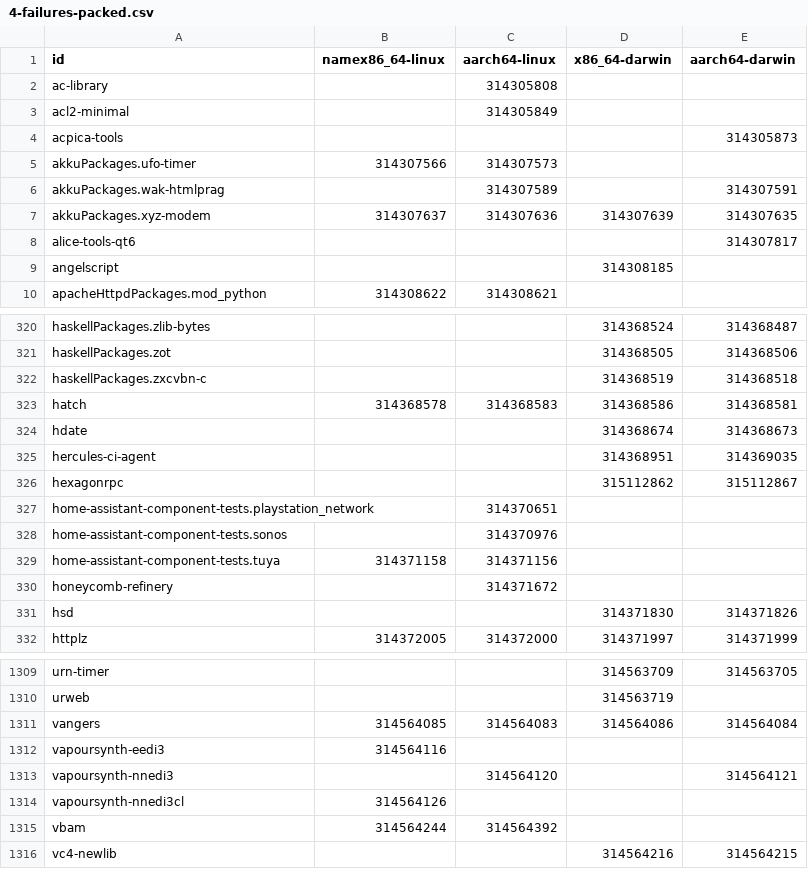
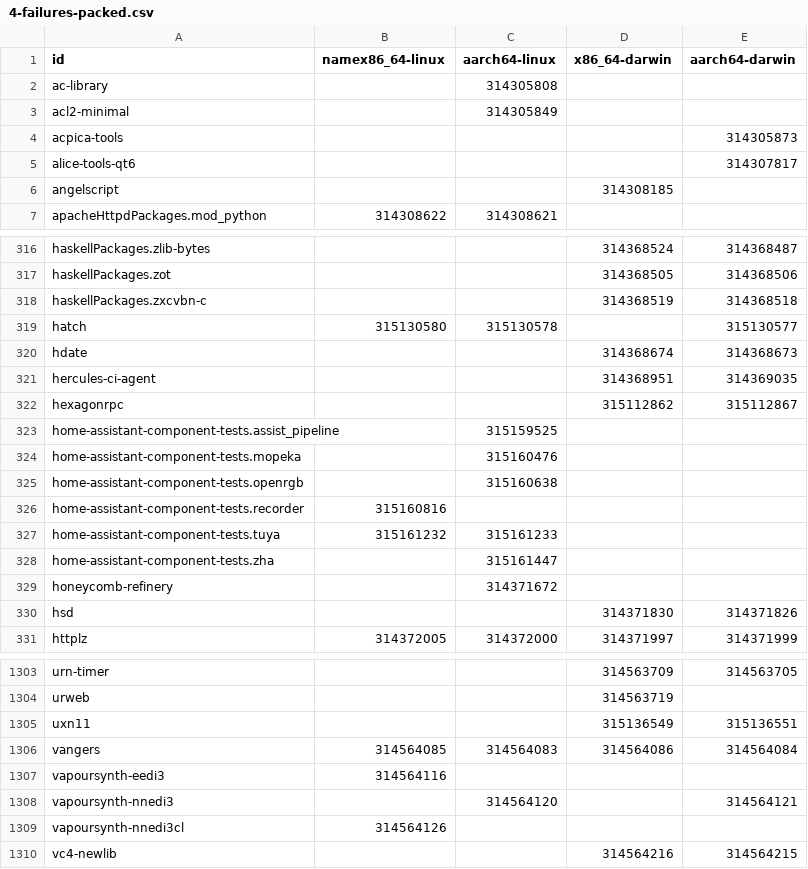
Before and after one commit to Sigmanificient/nixpkgs-failure-notify, a CSV file: results/4-failures-packed.csv, drawn as a sheet; only a part is shown, gaps mark what is left out; the diff covers the shown part only.

```diff
--- a/results/4-failures-packed.csv
+++ b/results/4-failures-packed.csv
@@ -4,5 +4,2 @@ acl2-minimal,,314305849,,
 acpica-tools,,,,314305873
-akkuPackages.ufo-timer,314307566,314307573,,
-akkuPackages.wak-htmlprag,,314307589,,314307591
-akkuPackages.xyz-modem,314307637,314307636,314307639,314307635
 alice-tools-qt6,,,,314307817
@@ -322,3 +318,3 @@ haskellPackages.zot,,,314368505,314368506
 haskellPackages.zxcvbn-c,,,314368519,314368518
-hatch,314368578,314368583,314368586,314368581
+hatch,315130580,315130578,,315130577
 hdate,,,314368674,314368673
@@ -326,5 +322,8 @@ hercules-ci-agent,,,314368951,314369035
 hexagonrpc,,,315112862,315112867
-home-assistant-component-tests.playstation_network,,314370651,,
-home-assistant-component-tests.sonos,,314370976,,
-home-assistant-component-tests.tuya,314371158,314371156,,
+home-assistant-component-tests.assist_pipeline,,315159525,,
+home-assistant-component-tests.mopeka,,315160476,,
+home-assistant-component-tests.openrgb,,315160638,,
+home-assistant-component-tests.recorder,315160816,,,
+home-assistant-component-tests.tuya,315161232,315161233,,
+home-assistant-component-tests.zha,,315161447,,
 honeycomb-refinery,,314371672,,
@@ -1310,2 +1304,3 @@ urn-timer,,,314563709,314563705
 urweb,,,314563719,
+uxn11,,,315136549,315136551
 vangers,314564085,314564083,314564086,314564084
@@ -1314,3 +1309,2 @@ vapoursynth-nnedi3,,314564120,,314564121
 vapoursynth-nnedi3cl,314564126,,,
-vbam,314564244,314564392,,
 vc4-newlib,,,314564216,314564215
```
Also changed, not shown: 2 added rows, 8 removed rows and 37 edited cells elsewhere in this file, results/2-failures.csv, results/3-failures-aarch64-darwin.csv, 4 other files.
